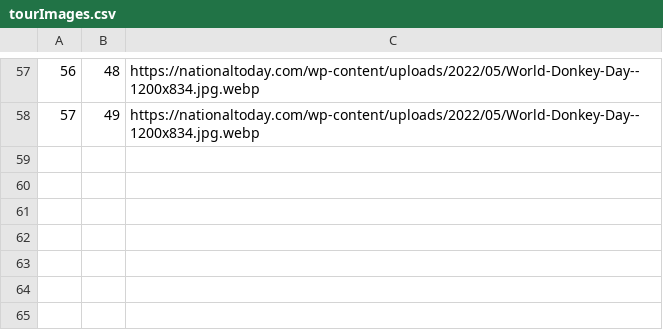
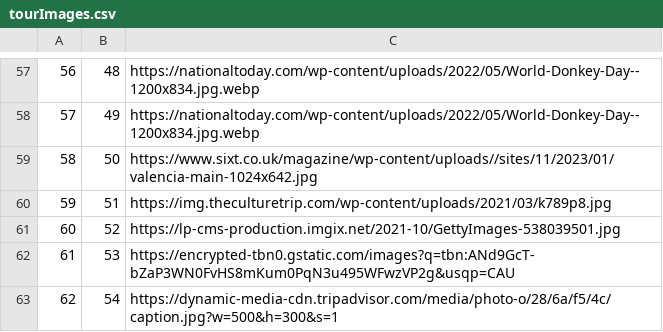
Before and after one commit to kovacevicanja/sims-grupa3-teamA, a CSV file: Resources/Data/tourImages.csv, drawn as a sheet; only a part is shown, gaps mark what is left out; the diff names each change by its address in the sheet, - before the commit and + after, or states it on an @@ line.

```diff
--- a/Resources/Data/tourImages.csv
+++ b/Resources/Data/tourImages.csv
+row 59: 58 | 50 | https://www.sixt.co.uk/magazine/wp-content/uploads//sites/11/2023/01/valencia-main-1024x642.jpg
+row 60: 59 | 51 | https://img.theculturetrip.com/wp-content/uploads/2021/03/k789p8.jpg
+row 61: 60 | 52 | https://lp-cms-production.imgix.net/2021-10/GettyImages-538039501.jpg
+row 62: 61 | 53 | https://encrypted-tbn0.gstatic.com/images?q=tbn:ANd9GcT-bZaP3WN0FvHS8mKum0PqN3u495WFwzVP2g&usqp=CAU
+row 63: 62 | 54 | https://dynamic-media-cdn.tripadvisor.com/media/photo-o/28/6a/f5/4c/caption.jpg?w=500&h=300&s=1
```
Also changed, not shown: Resources/Data/keyPoints.csv, Resources/Data/notifications.csv, 27 other files.
